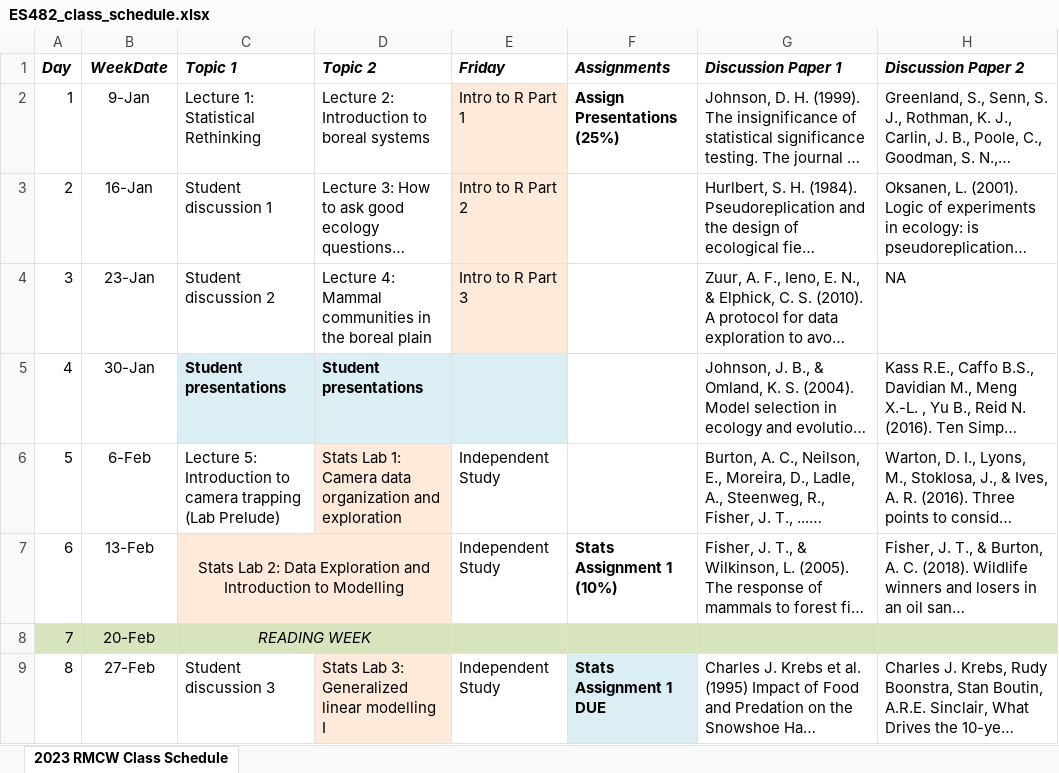
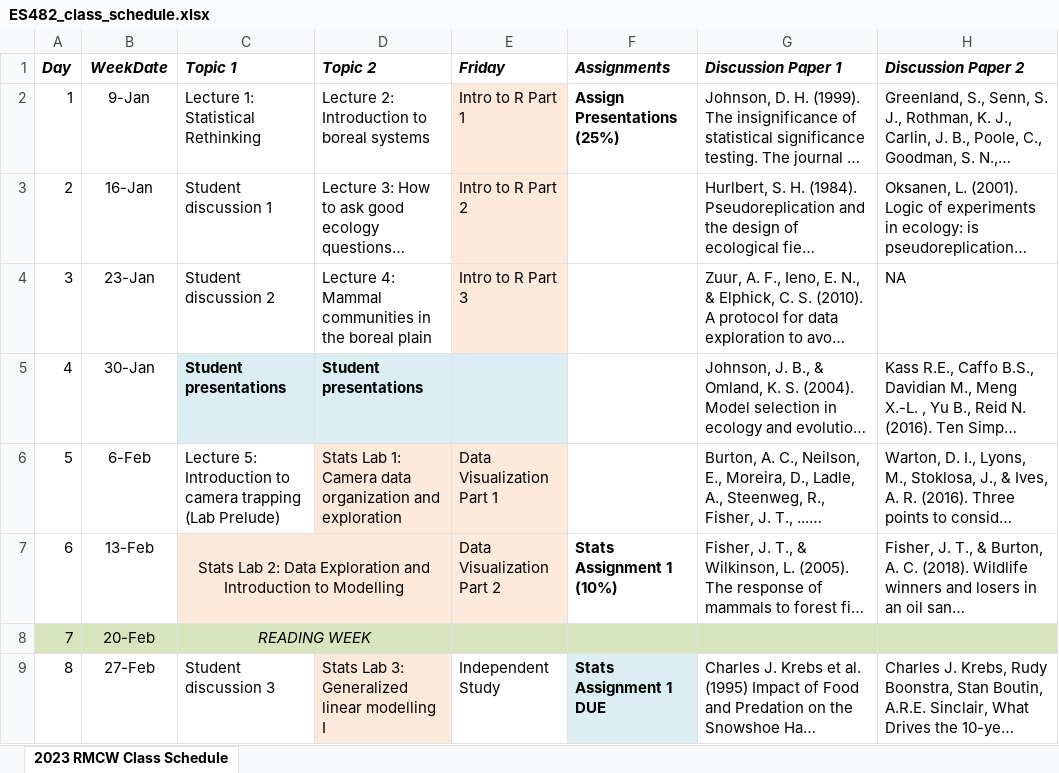
Before and after one commit to marissadyck/ES482-R-labs.github.io, an Excel workbook: images/ES482_class_schedule.xlsx, sheet 2023 RMCW Class Schedule, drawn as a sheet; only a part is shown; long unchanged cells end in …; values as stored, in another font and other column widths than the file's, no borders; the diff names each change by its address in the sheet, - before the commit and + after, or states it on an @@ line.

Commit message:
update data instructions

```diff
--- a/images/ES482_class_schedule.xlsx (sheet 2023 RMCW Class Schedule)
+++ b/images/ES482_class_schedule.xlsx (sheet 2023 RMCW Class Schedule)
-E6 (Friday): Independent Study
+E6 (Friday): Data Visualization Part 1
-E6:E7 fill: none
+E6:E7 fill: #FDEADA
-E7 (Friday): Independent Study
+E7 (Friday): Data Visualization Part 2
```
Also changed, not shown: 3 other files.
